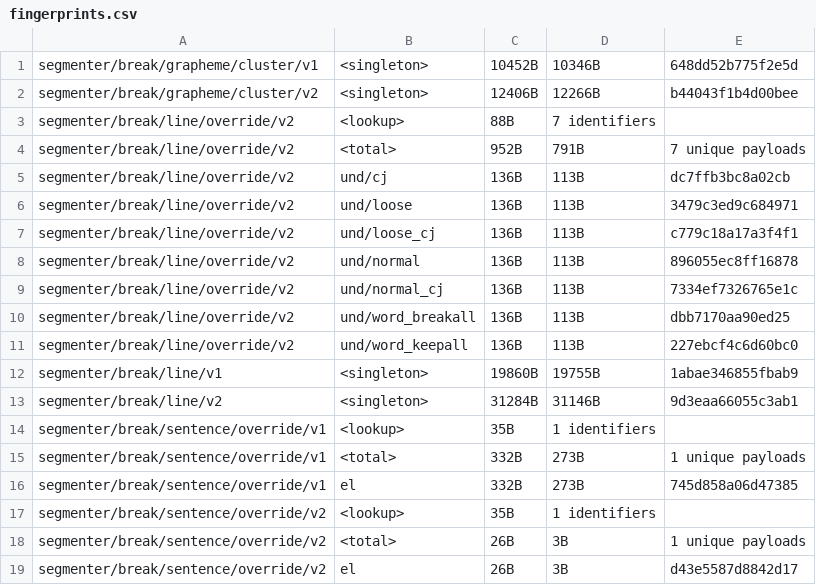
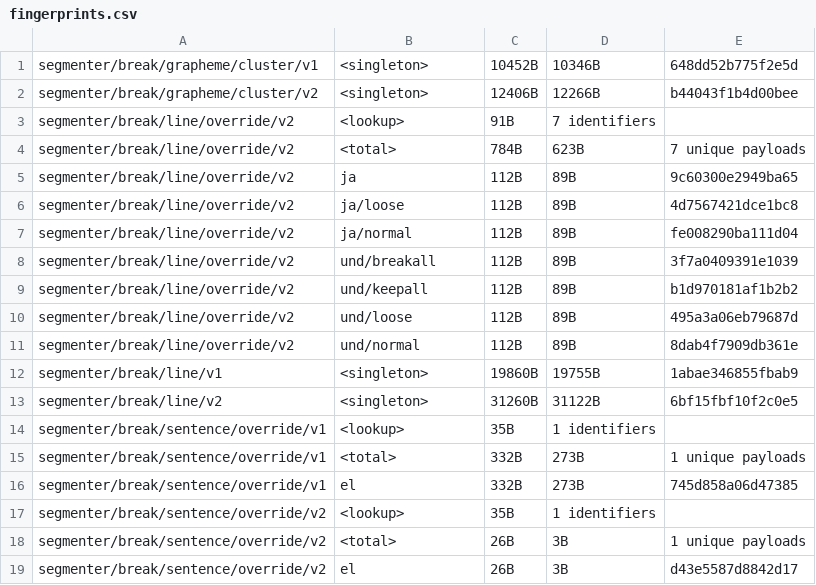
Before and after one commit to younies/icu4x, a CSV file: provider/data/segmenter/fingerprints.csv, drawn as a sheet; only a part is shown.

Commit message:
Model segmenter tailoring data like CLDR will (#8217)
#7962

Best reviewed commit-by-commit.

## Changelog

N/A

```diff
--- a/provider/data/segmenter/fingerprints.csv
+++ b/provider/data/segmenter/fingerprints.csv
@@ -2,13 +2,13 @@ segmenter/break/grapheme/cluster/v1, <singleton>, 10452B, 10346B, 648dd52b775f2e
 segmenter/break/grapheme/cluster/v2, <singleton>, 12406B, 12266B, b44043f1b4d00bee
-segmenter/break/line/override/v2, <lookup>, 88B, 7 identifiers
-segmenter/break/line/override/v2, <total>, 952B, 791B, 7 unique payloads
-segmenter/break/line/override/v2, und/cj, 136B, 113B, dc7ffb3bc8a02cb
-segmenter/break/line/override/v2, und/loose, 136B, 113B, 3479c3ed9c684971
-segmenter/break/line/override/v2, und/loose_cj, 136B, 113B, c779c18a17a3f4f1
-segmenter/break/line/override/v2, und/normal, 136B, 113B, 896055ec8ff16878
-segmenter/break/line/override/v2, und/normal_cj, 136B, 113B, 7334ef7326765e1c
-segmenter/break/line/override/v2, und/word_breakall, 136B, 113B, dbb7170aa90ed25
-segmenter/break/line/override/v2, und/word_keepall, 136B, 113B, 227ebcf4c6d60bc0
+segmenter/break/line/override/v2, <lookup>, 91B, 7 identifiers
+segmenter/break/line/override/v2, <total>, 784B, 623B, 7 unique payloads
+segmenter/break/line/override/v2, ja, 112B, 89B, 9c60300e2949ba65
+segmenter/break/line/override/v2, ja/loose, 112B, 89B, 4d7567421dce1bc8
+segmenter/break/line/override/v2, ja/normal, 112B, 89B, fe008290ba111d04
+segmenter/break/line/override/v2, und/breakall, 112B, 89B, 3f7a0409391e1039
+segmenter/break/line/override/v2, und/keepall, 112B, 89B, b1d970181af1b2b2
+segmenter/break/line/override/v2, und/loose, 112B, 89B, 495a3a06eb79687d
+segmenter/break/line/override/v2, und/normal, 112B, 89B, 8dab4f7909db361e
 segmenter/break/line/v1, <singleton>, 19860B, 19755B, 1abae346855fbab9
-segmenter/break/line/v2, <singleton>, 31284B, 31146B, 9d3eaa66055c3ab1
+segmenter/break/line/v2, <singleton>, 31260B, 31122B, 6bf15fbf10f2c0e5
 segmenter/break/sentence/override/v1, <lookup>, 35B, 1 identifiers
```
Also changed, not shown: 40 other files.
